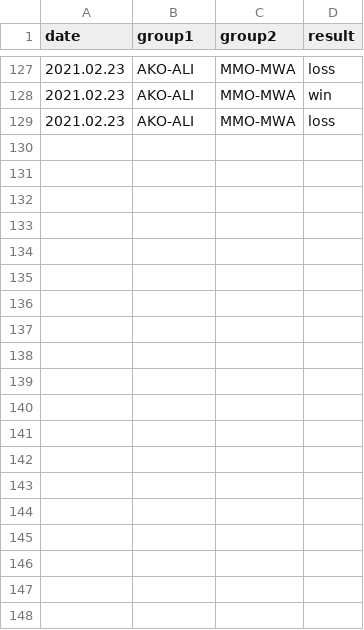
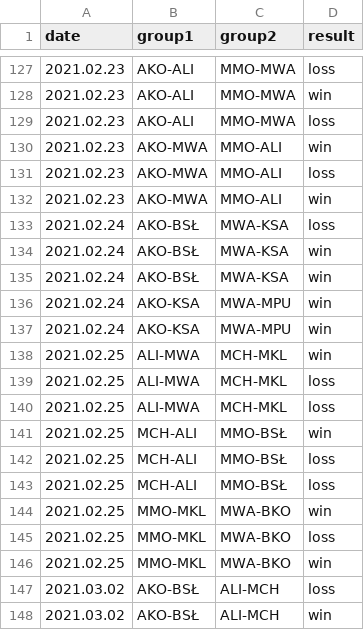
Before and after one commit to kajmaj87/kicker, a CSV file: del.csv, drawn as a sheet; only a part is shown, gaps mark what is left out; the diff covers the shown part only.

Commit message:
Update del.csv

```diff
--- a/del.csv
+++ b/del.csv
@@ -129 +129,20 @@ date,group1,group2,result
 2021.02.23,AKO-ALI,MMO-MWA,loss
+2021.02.23,AKO-MWA,MMO-ALI,win
+2021.02.23,AKO-MWA,MMO-ALI,loss
+2021.02.23,AKO-MWA,MMO-ALI,win
+2021.02.24,AKO-BSŁ,MWA-KSA,loss
+2021.02.24,AKO-BSŁ,MWA-KSA,win
+2021.02.24,AKO-BSŁ,MWA-KSA,win
+2021.02.24,AKO-KSA,MWA-MPU,win
+2021.02.24,AKO-KSA,MWA-MPU,win
+2021.02.25,ALI-MWA,MCH-MKL,win
+2021.02.25,ALI-MWA,MCH-MKL,loss
+2021.02.25,ALI-MWA,MCH-MKL,loss
+2021.02.25,MCH-ALI,MMO-BSŁ,win
+2021.02.25,MCH-ALI,MMO-BSŁ,loss
+2021.02.25,MCH-ALI,MMO-BSŁ,loss
+2021.02.25,MMO-MKL,MWA-BKO,win
+2021.02.25,MMO-MKL,MWA-BKO,loss
+2021.02.25,MMO-MKL,MWA-BKO,win
+2021.03.02,AKO-BSŁ,ALI-MCH,loss
+2021.03.02,AKO-BSŁ,ALI-MCH,win
```
Also changed, not shown: 11 added rows elsewhere in this file.
